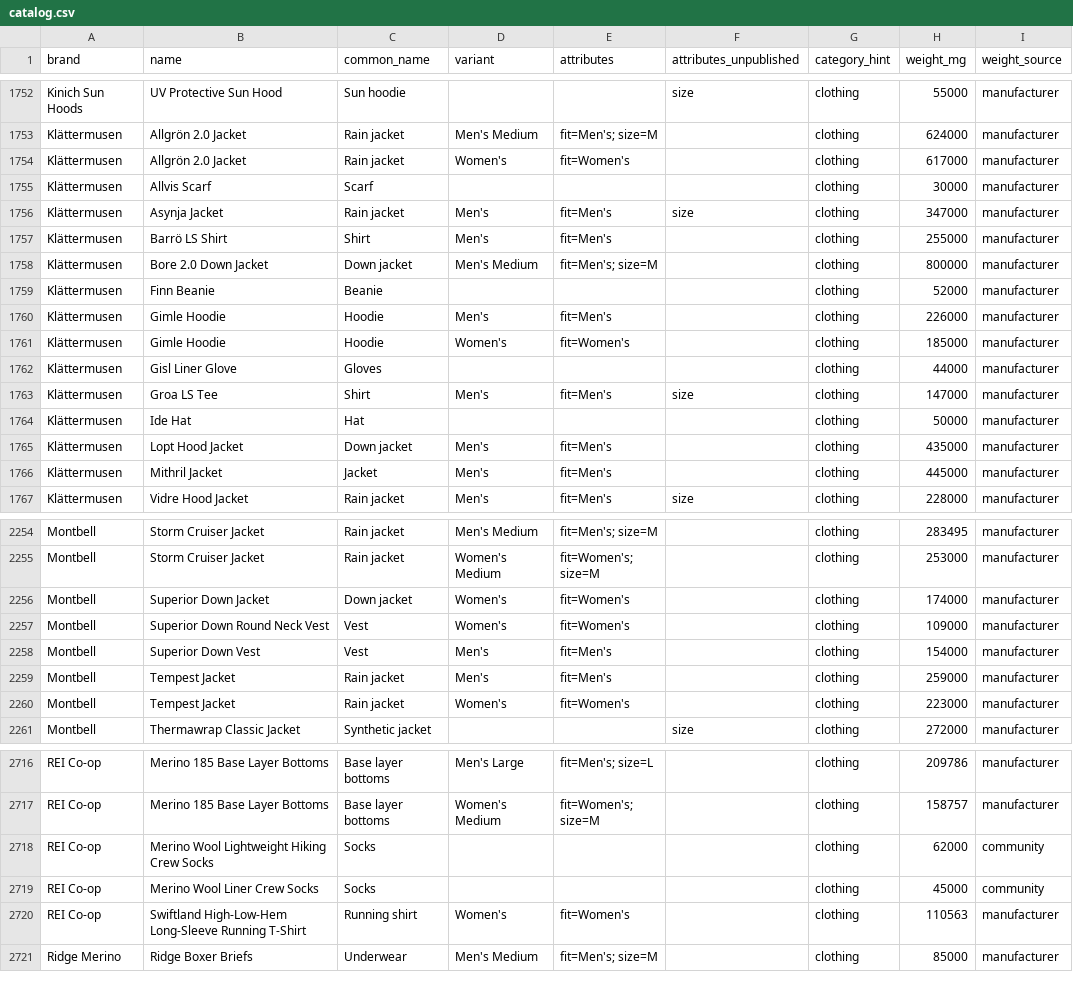
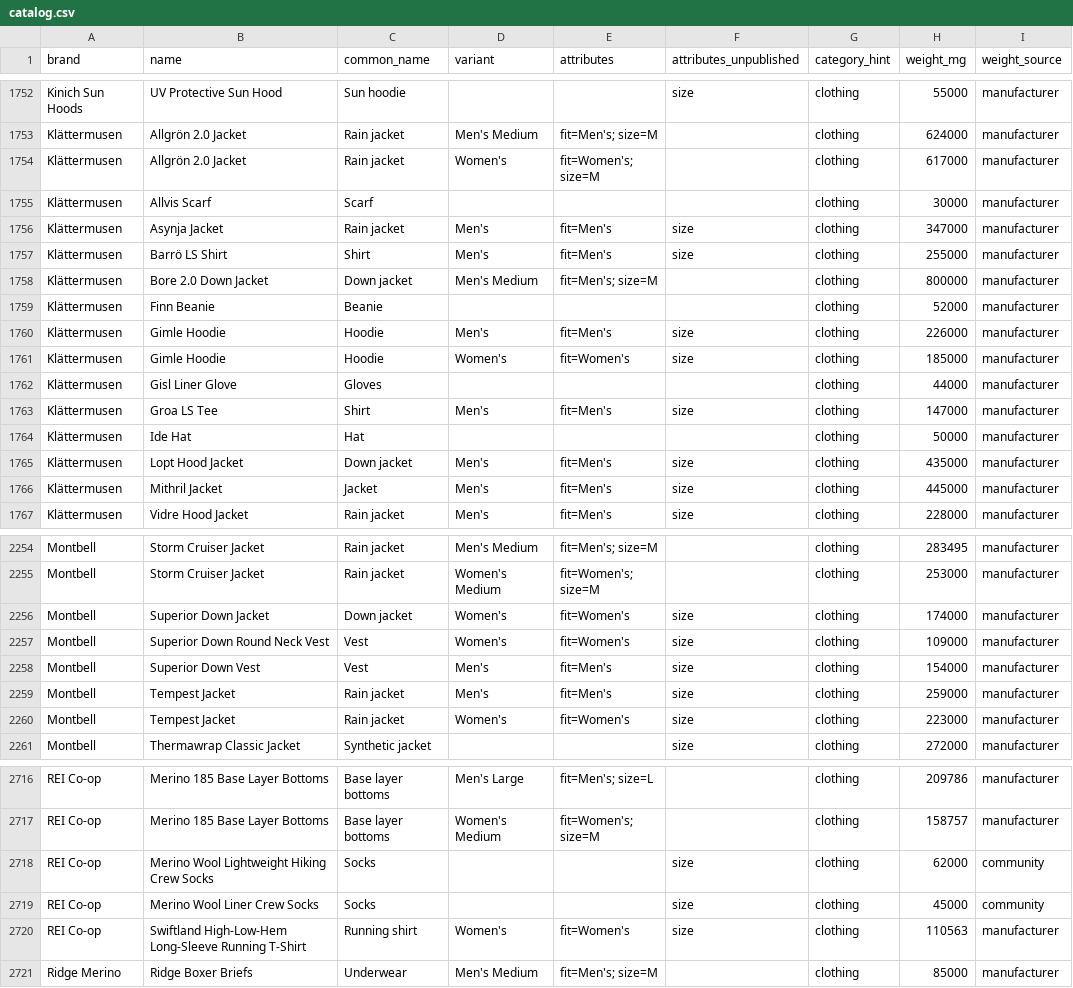
Before and after one commit to ryankiley/mahonia, a CSV file: seed/catalog.csv, drawn as a sheet; only a part is shown, gaps mark what is left out; the diff covers the shown part only; the diff names each change by its address in the sheet, - before the commit and + after, or states it on an @@ line.

Commit message:
chore: read the catalog's missing sizes, volumes and ratings off maker pages
The audit's 65 attribute gaps are closed: 24 values are cited from the maker or a stockist's spec table, and 41 rows record the axis as unpublished after the page was read. Celsius ratings are converted to °F as the build does for Cumulus. The NEMO Eclipse is a pad and the Global Travel Stash a wallet, and Topo's men's Pursuit 2 now carries Topo's own weight for a men's 9.

```diff
--- a/seed/catalog.csv
+++ b/seed/catalog.csv
-E1754 (attributes): fit=Women's
+E1754 (attributes): fit=Women's; size=M
-F1757 (attributes_unpublished): (empty)
+F1757 (attributes_unpublished): size
-F1760:F1761 (attributes_unpublished): (empty)
+F1760:F1761 (attributes_unpublished): size
-F1765:F1766 (attributes_unpublished): (empty)
+F1765:F1766 (attributes_unpublished): size
-F2256:F2260 (attributes_unpublished): (empty)
+F2256:F2260 (attributes_unpublished): size
-F2718:F2720 (attributes_unpublished): (empty)
+F2718:F2720 (attributes_unpublished): size
```
Also changed, not shown: 55 edited cells elsewhere in this file, 21 other files.
